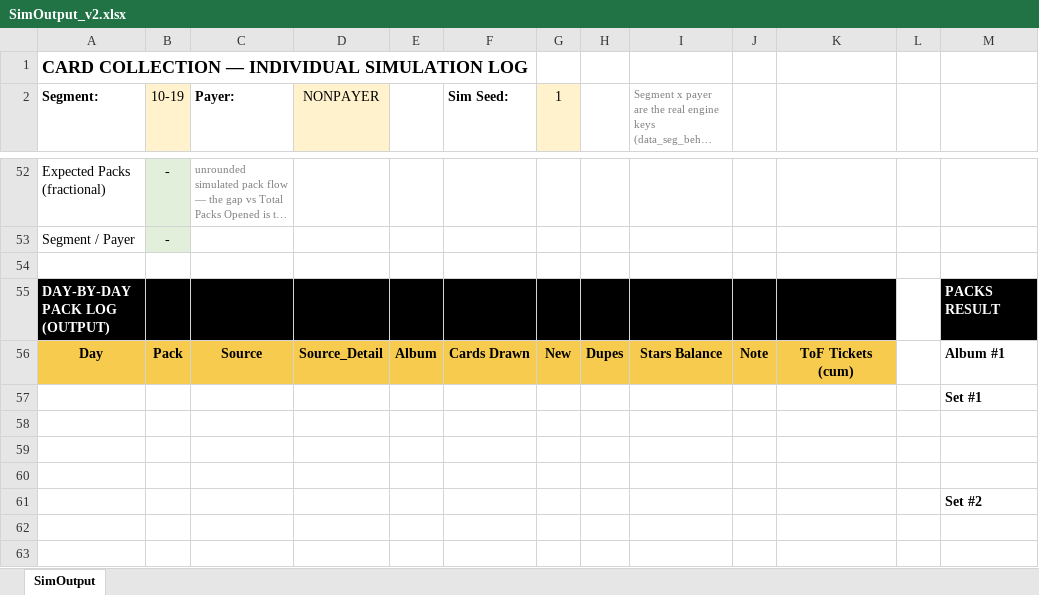
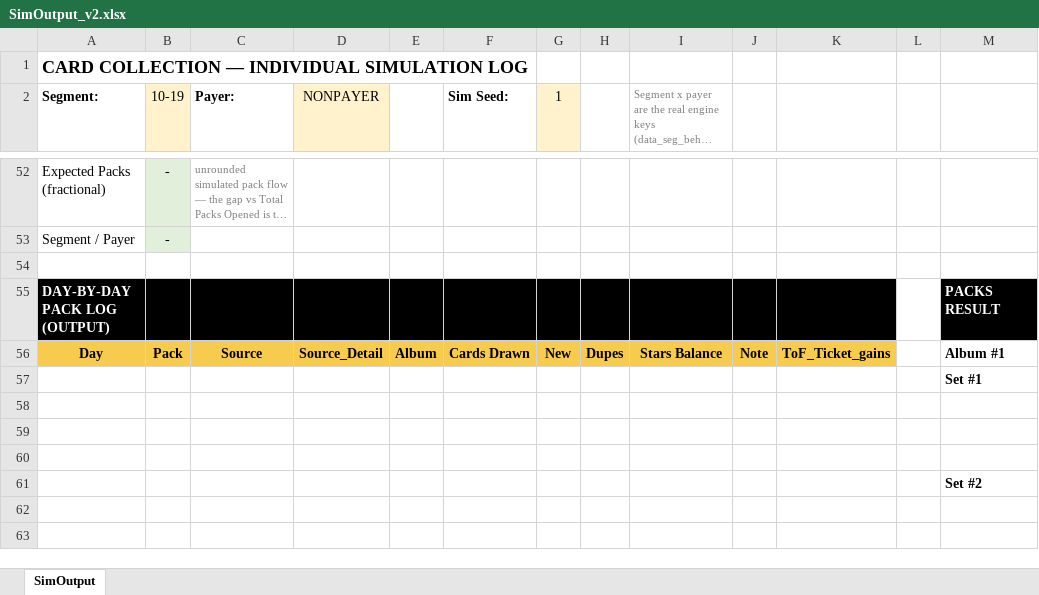
Before and after one commit to Teatree/r_live_ops_2, an Excel workbook: display/SimOutput_v2.xlsx, sheet SimOutput, drawn as a sheet; only a part is shown, gaps mark what is left out; long unchanged cells end in …; values as stored, in another font and other column widths than the file's, no borders; the diff names each change by its address in the sheet, - before the commit and + after, or states it on an @@ line.

```diff
--- a/display/SimOutput_v2.xlsx (sheet SimOutput)
+++ b/display/SimOutput_v2.xlsx (sheet SimOutput)
-K56: ToF Tickets (cum)
+K56: ToF_Ticket_gains
```
Also changed, not shown: 4 other files.
